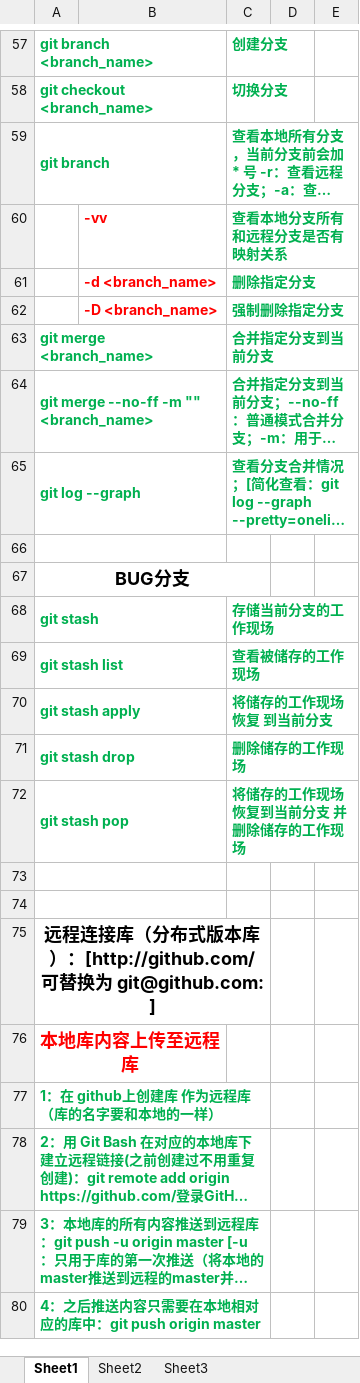
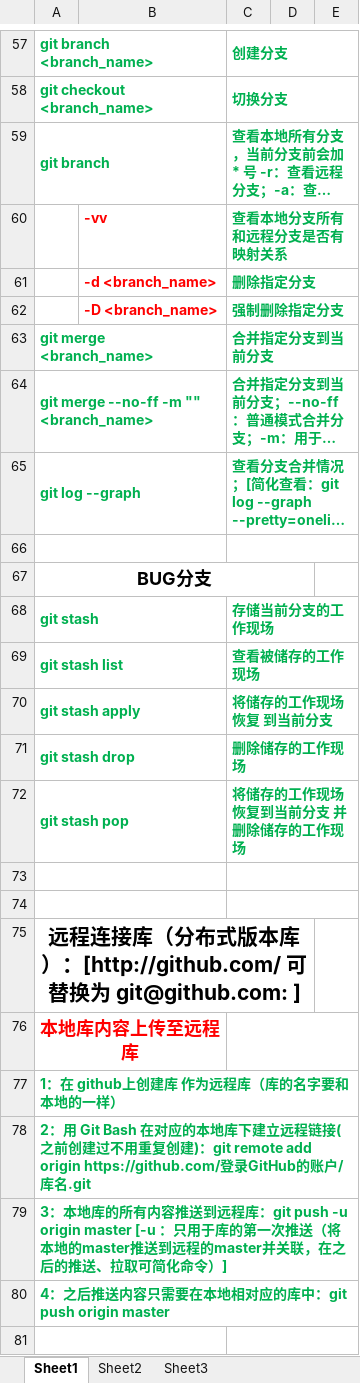
Before and after one commit to j1797391999/NewProject, an Excel workbook: git.xlsx, sheet Sheet1, drawn as a sheet; only a part is shown, gaps mark what is left out; long unchanged cells end in …; values as stored, in another font and other column widths than the file's, no borders; charts and pictures not drawn; removed rows and columns are numbered as before the commit, all else as after; the diff covers the shown part only; the diff names each change by its address in the sheet, - before the commit and + after, or states it on an @@ line.

```diff
--- a/git.xlsx (sheet Sheet1)
+++ b/git.xlsx (sheet Sheet1)
+C57:E57 merged
+C58:E58 merged
+C59:E59 merged
+C60:E60 merged
+C61:E61 merged
+C62:E62 merged
+C63:E63 merged
+C64:E64 merged
+C65:E65 merged
+C66:E66 merged
-A67:C67 merged
+A67:D67 merged
+C68:E68 merged
+C69:E69 merged
+C70:E70 merged
+C71:E71 merged
+C72:E72 merged
+C73:E73 merged
+C74:E74 merged
@@ A75 text size: larger @@
-A75:C75 merged
+A75:D75 merged
+C76:E76 merged
-A77:C77 merged
+A77:E77 merged
-A78:C78 merged
+A78:E78 merged
-A79:C79 merged
+A79:E79 merged
-A80:C80 merged
+A80:E80 merged
+row 81: (empty)
```
Also changed, not shown: 24 added rows, 5 edited cells, cell formats and merged cells elsewhere in this sheet, charts or pictures.
